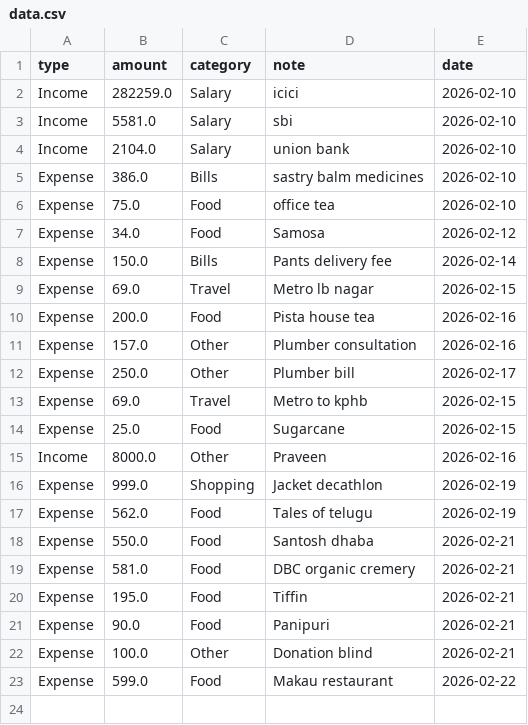
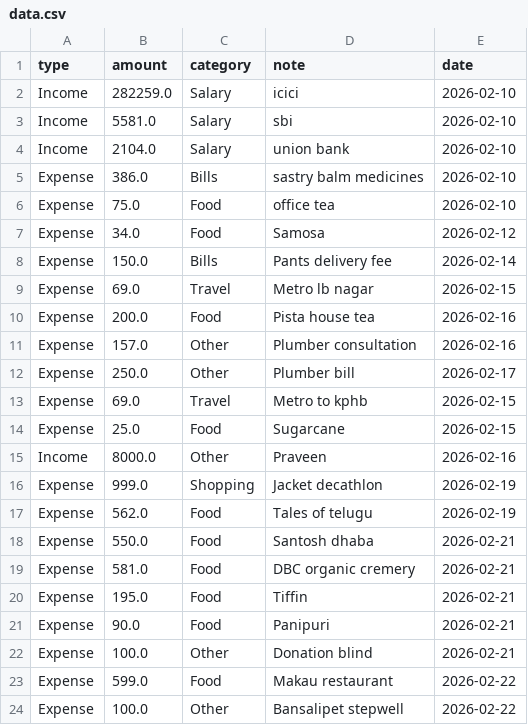
Before and after one commit to srikiran15/finance-tracker, a CSV file: data.csv, drawn as a sheet; the diff names each change by its address in the sheet, - before the commit and + after, or states it on an @@ line.

Commit message:
update finance data

```diff
--- a/data.csv
+++ b/data.csv
+row 24: Expense | 100.0 | Other | Bansalipet stepwell | 2026-02-22
```
